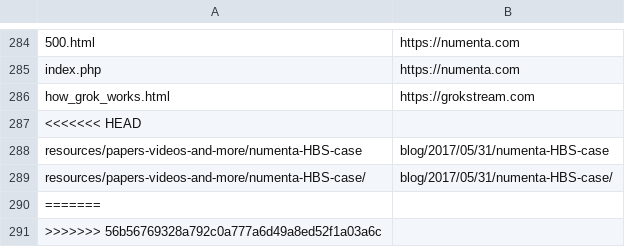
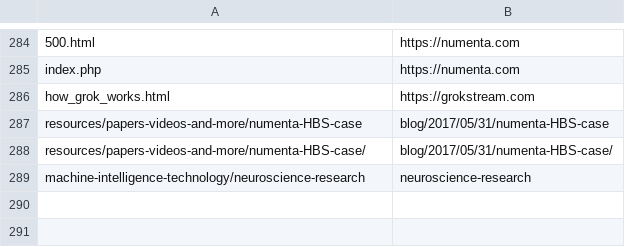
Before and after one commit to rhyolight/numenta-web, a CSV file: ci/numenta.com/url_redirect.csv, drawn as a sheet; only a part is shown, gaps mark what is left out; removed rows and columns are numbered as before the commit, all else as after; the diff names each change by its address in the sheet, - before the commit and + after, or states it on an @@ line.

Commit message:
Update redirects

```diff
--- a/ci/numenta.com/url_redirect.csv
+++ b/ci/numenta.com/url_redirect.csv
-row 287: <<<<<<< HEAD
-row 290: =======
-row 291: >>>>>>> 56b56769328a792c0a777a6d49a8ed52f1a03a6c
+row 289: machine-intelligence-technology/neuroscience-research | neuroscience-research
```
